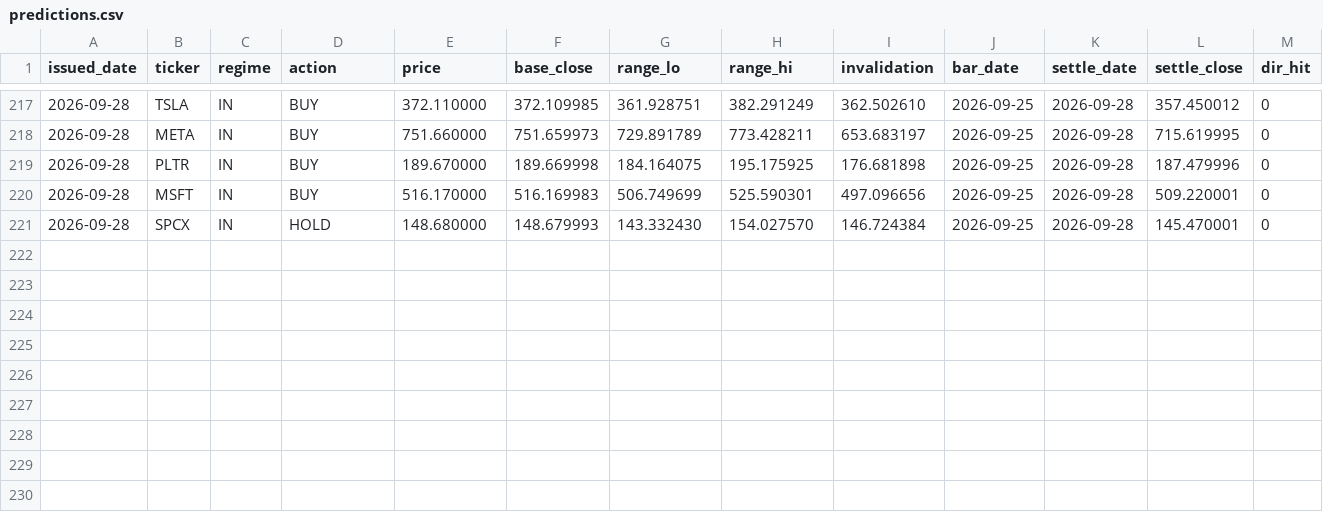
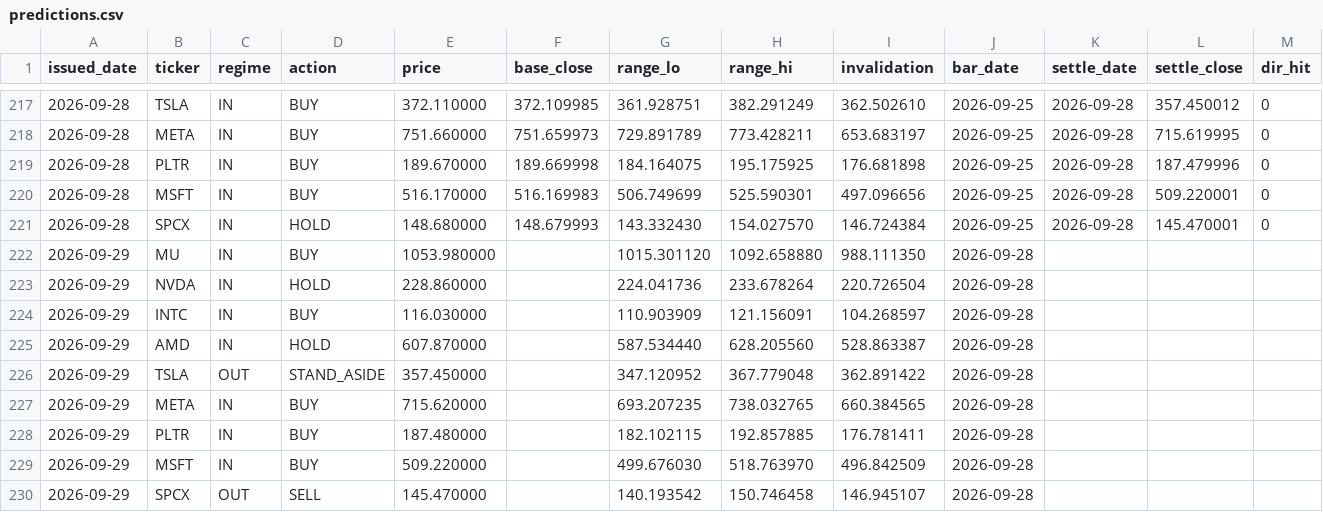
Before and after one commit to cyyaddsg-git/i004-market-bars, a CSV file: data/predictions.csv, drawn as a sheet; only a part is shown, gaps mark what is left out; rows hold the shown columns only; the diff names each change by its address in the sheet, - before the commit and + after, or states it on an @@ line.

```diff
--- a/data/predictions.csv
+++ b/data/predictions.csv
+row 222: 2026-09-29 | MU | IN | BUY | 1053.980000 |  | 1015.301120 | 1092.658880 | 988.111350 | 2026-09-28
+row 223: 2026-09-29 | NVDA | IN | HOLD | 228.860000 |  | 224.041736 | 233.678264 | 220.726504 | 2026-09-28
+row 224: 2026-09-29 | INTC | IN | BUY | 116.030000 |  | 110.903909 | 121.156091 | 104.268597 | 2026-09-28
+row 225: 2026-09-29 | AMD | IN | HOLD | 607.870000 |  | 587.534440 | 628.205560 | 528.863387 | 2026-09-28
+row 226: 2026-09-29 | TSLA | OUT | STAND_ASIDE | 357.450000 |  | 347.120952 | 367.779048 | 362.891422 | 2026-09-28
+row 227: 2026-09-29 | META | IN | BUY | 715.620000 |  | 693.207235 | 738.032765 | 660.384565 | 2026-09-28
+row 228: 2026-09-29 | PLTR | IN | BUY | 187.480000 |  | 182.102115 | 192.857885 | 176.781411 | 2026-09-28
+row 229: 2026-09-29 | MSFT | IN | BUY | 509.220000 |  | 499.676030 | 518.763970 | 496.842509 | 2026-09-28
+row 230: 2026-09-29 | SPCX | OUT | SELL | 145.470000 |  | 140.193542 | 150.746458 | 146.945107 | 2026-09-28
```
Also changed, not shown: data/orders.csv, 3 other files.
